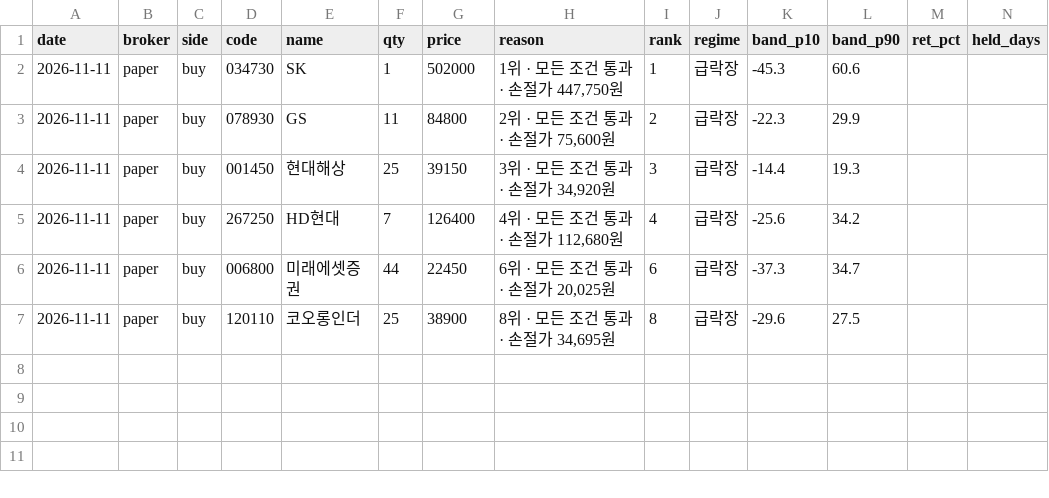
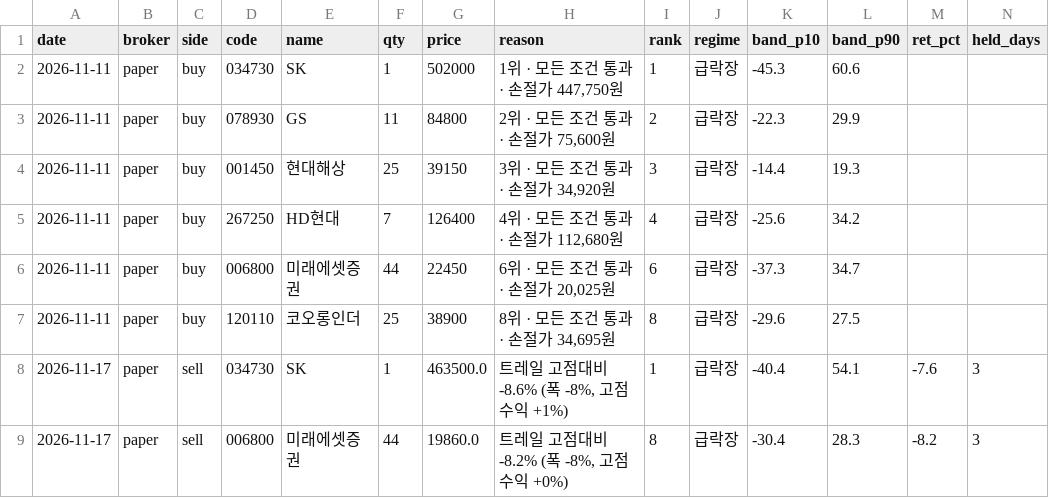
Before and after one commit to sunbmj4119-cmd/rich, a CSV file: data/autotrade/journal.csv, drawn as a sheet; only a part is shown; rows hold the shown columns only; the diff names each change by its address in the sheet, - before the commit and + after, or states it on an @@ line.

```diff
--- a/data/autotrade/journal.csv
+++ b/data/autotrade/journal.csv
+row 8: 2026-11-17 | paper | sell | 034730 | SK | 1 | 463500.0 | 트레일 고점대비 -8.6% (폭 -8%, 고점수익 +1%) | 1 | 급락장 | -40.4 | 54.1 | -7.6 | 3
+row 9: 2026-11-17 | paper | sell | 006800 | 미래에셋증권 | 44 | 19860.0 | 트레일 고점대비 -8.2% (폭 -8%, 고점수익 +0%) | 8 | 급락장 | -30.4 | 28.3 | -8.2 | 3
```
Also changed, not shown: data/autotrade/equity.csv, data/autotrade/orders.csv, 51 other files.
